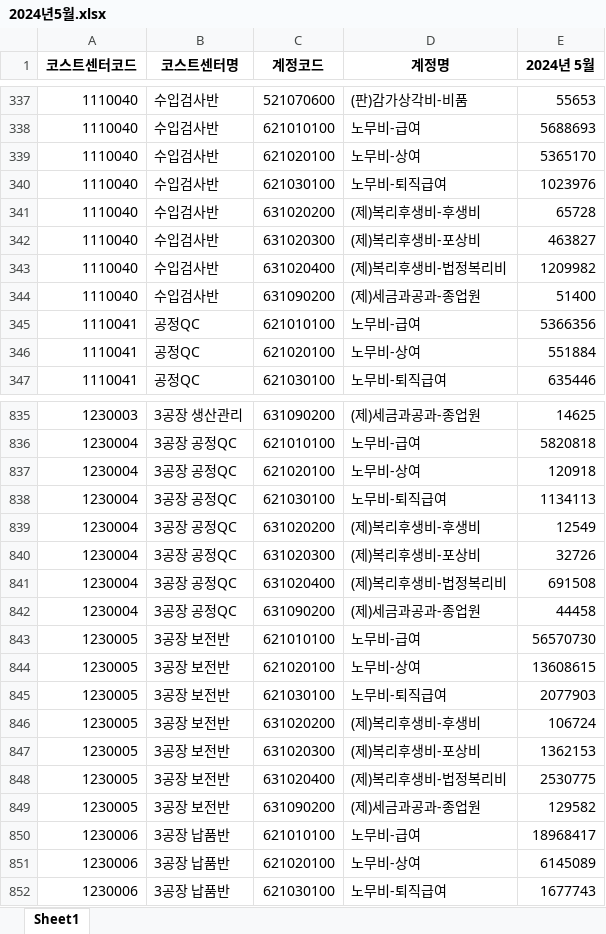
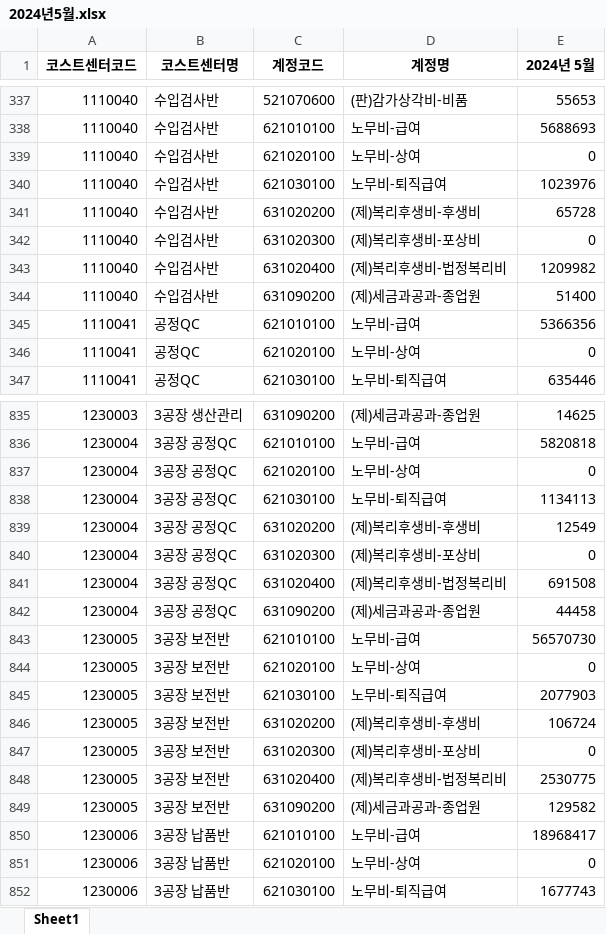
Before and after one commit to ENIAC0209/IljiProject, an Excel workbook: flaskbackend/centercost_data/2024년5월.xlsx, sheet Sheet1, drawn as a sheet; only a part is shown, gaps mark what is left out; values as stored, in another font and other column widths than the file's, no borders; the diff covers the shown part only; the diff names each change by its address in the sheet, - before the commit and + after, or states it on an @@ line.

```diff
--- a/flaskbackend/centercost_data/2024년5월.xlsx (sheet Sheet1)
+++ b/flaskbackend/centercost_data/2024년5월.xlsx (sheet Sheet1)
-E339 (2024년 5월): 5365170
+E339 (2024년 5월): 0
-E342 (2024년 5월): 463827
+E342 (2024년 5월): 0
-E346 (2024년 5월): 551884
+E346 (2024년 5월): 0
-E837 (2024년 5월): 120918
+E837 (2024년 5월): 0
-E840 (2024년 5월): 32726
+E840 (2024년 5월): 0
-E844 (2024년 5월): 13608615
+E844 (2024년 5월): 0
-E847 (2024년 5월): 1362153
+E847 (2024년 5월): 0
-E851 (2024년 5월): 6145089
+E851 (2024년 5월): 0
```
Also changed, not shown: 1 removed row and 55 edited cells elsewhere in this sheet, flaskbackend/centercost_data/2024년1월.xlsx, flaskbackend/centercost_data/2024년7월.xlsx, 23 other files.
